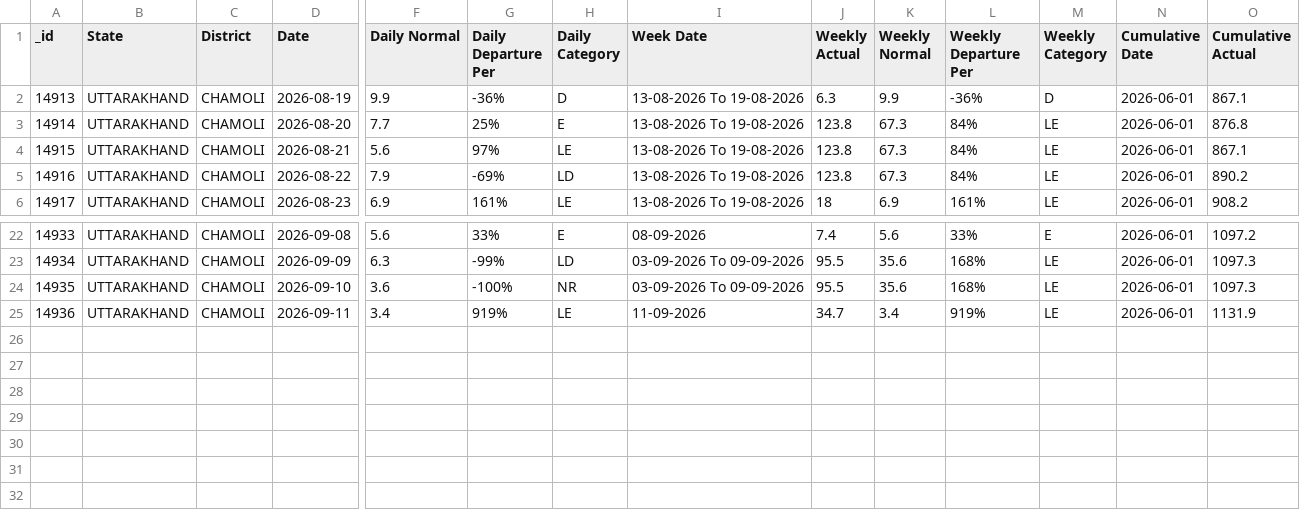
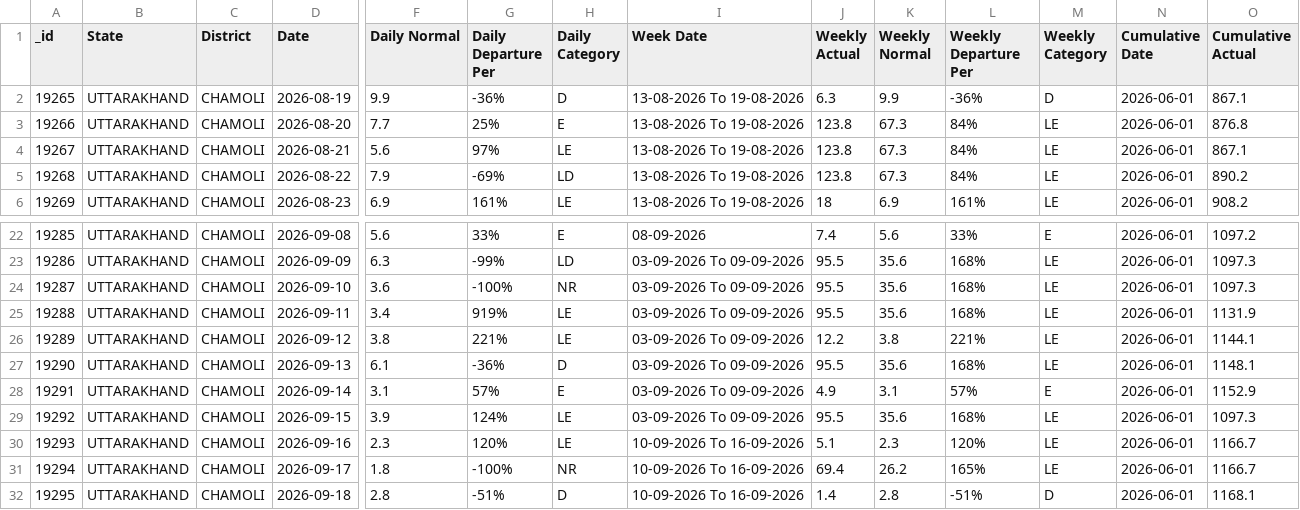
Before and after one commit to anushkaragarwal/TRINETRA, a CSV file: data/rainfall/raw/rainfall_raw.csv, drawn as a sheet; only a part is shown, gaps mark what is left out; rows hold the shown columns only; the diff names each change by its address in the sheet, - before the commit and + after, or states it on an @@ line.

```diff
--- a/data/rainfall/raw/rainfall_raw.csv
+++ b/data/rainfall/raw/rainfall_raw.csv
@@ column A (_id) renumbered between rows 2 and 25 @@
-I25 (Week Date): 11-09-2026
+I25 (Week Date): 03-09-2026 To 09-09-2026
-J25 (Weekly Actual): 34.7
+J25 (Weekly Actual): 95.5
-K25 (Weekly Normal): 3.4
+K25 (Weekly Normal): 35.6
-L25 (Weekly Departure Per): 919%
+L25 (Weekly Departure Per): 168%
+row 26: 19289 | UTTARAKHAND | CHAMOLI | 2026-09-12 | 3.8 | 221% | LE | 03-09-2026 To 09-09-2026 | 12.2 | 3.8 | 221% | LE | 2026-06-01 | 1144.1
+row 27: 19290 | UTTARAKHAND | CHAMOLI | 2026-09-13 | 6.1 | -36% | D | 03-09-2026 To 09-09-2026 | 95.5 | 35.6 | 168% | LE | 2026-06-01 | 1148.1
+row 28: 19291 | UTTARAKHAND | CHAMOLI | 2026-09-14 | 3.1 | 57% | E | 03-09-2026 To 09-09-2026 | 4.9 | 3.1 | 57% | E | 2026-06-01 | 1152.9
+row 29: 19292 | UTTARAKHAND | CHAMOLI | 2026-09-15 | 3.9 | 124% | LE | 03-09-2026 To 09-09-2026 | 95.5 | 35.6 | 168% | LE | 2026-06-01 | 1097.3
+row 30: 19293 | UTTARAKHAND | CHAMOLI | 2026-09-16 | 2.3 | 120% | LE | 10-09-2026 To 16-09-2026 | 5.1 | 2.3 | 120% | LE | 2026-06-01 | 1166.7
+row 31: 19294 | UTTARAKHAND | CHAMOLI | 2026-09-17 | 1.8 | -100% | NR | 10-09-2026 To 16-09-2026 | 69.4 | 26.2 | 165% | LE | 2026-06-01 | 1166.7
+row 32: 19295 | UTTARAKHAND | CHAMOLI | 2026-09-18 | 2.8 | -51% | D | 10-09-2026 To 16-09-2026 | 1.4 | 2.8 | -51% | D | 2026-06-01 | 1168.1
```
Also changed, not shown: data/rainfall/processed/rainfall_anomaly_scores.csv, data/rainfall/processed/rainfall_features.csv, 15 other files.
